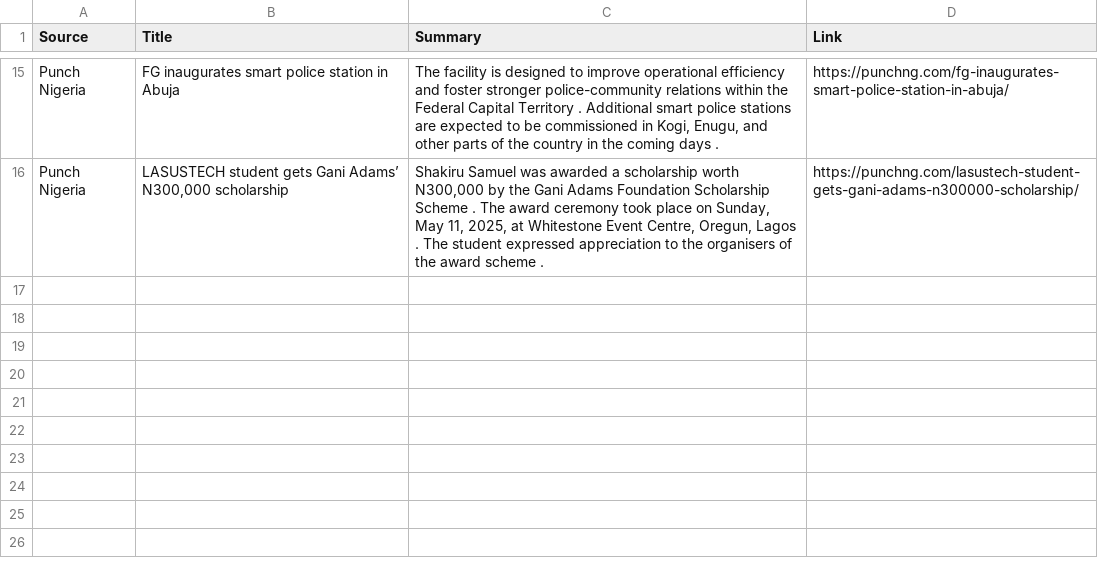
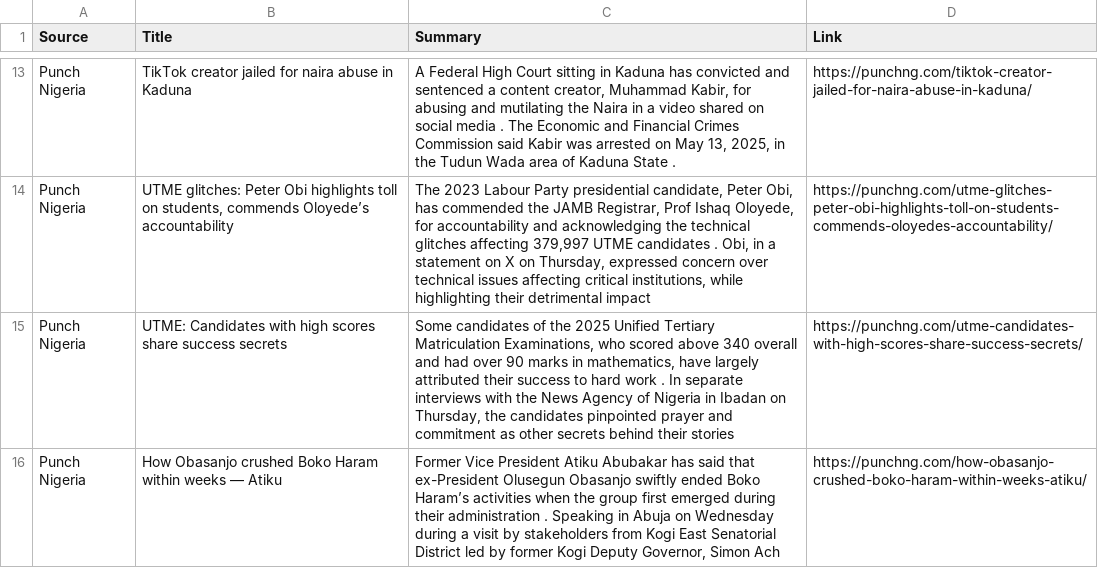
Before and after one commit to anthonob/nigerian-news-aggregator, a CSV file: summarized_news.csv, drawn as a sheet; only a part is shown, gaps mark what is left out; addresses are those after the commit; the diff covers the shown part only; the diff names each change by its address in the sheet, - before the commit and + after, or states it on an @@ line.

```diff
--- a/summarized_news.csv
+++ b/summarized_news.csv
-B13 (Title): FG inaugurates smart police station in Abuja
+B13 (Title): TikTok creator jailed for naira abuse in Kaduna
-C13 (Summary): The facility is designed to improve operational efficiency and foster stronger police-community relations within the Federal Capital Territory . Additional smart police stations are expected to be commissioned in Kogi, Enugu, and other parts of the country in the coming days .
+C13 (Summary): A Federal High Court sitting in Kaduna has convicted and sentenced a content creator, Muhammad Kabir, for abusing and mutilating the Naira in a video shared on social media . The Economic and Financial Crimes Commission said Kabir was arrested on May 13, 2025, in the Tudun Wada area of Kaduna State .
-D13 (Link): https://punchng.com/fg-inaugurates-smart-police-station-in-abuja/
+D13 (Link): https://punchng.com/tiktok-creator-jailed-for-naira-abuse-in-kaduna/
+row 14: Punch Nigeria | UTME glitches: Peter Obi highlights toll on students, commends Oloyede’s accountability | The 2023 Labour Party presidential candidate, Peter Obi, has commended the JAMB Registrar, Prof Ishaq Oloyede, for accountability and acknowledging the technical glitches affecting 379,997 UTME candidates . Obi, in a statement on X on Thursday, expressed concern over technical issues affecting critical institutions, while highlighting their detrimental impact | https://punchng.com/utme-glitches-peter-obi-highlights-toll-on-students-commends-oloyedes-accountability/
-B15 (Title): LASUSTECH student gets Gani Adams’ N300,000 scholarship
+B15 (Title): UTME: Candidates with high scores share success secrets
-C15 (Summary): Shakiru Samuel was awarded a scholarship worth N300,000 by the Gani Adams Foundation Scholarship Scheme . The award ceremony took place on Sunday, May 11, 2025, at Whitestone Event Centre, Oregun, Lagos . The student expressed appreciation to the organisers of the award scheme .
+C15 (Summary): Some candidates of the 2025 Unified Tertiary Matriculation Examinations, who scored above 340 overall and had over 90 marks in mathematics, have largely attributed their success to hard work . In separate interviews with the News Agency of Nigeria in Ibadan on Thursday, the candidates pinpointed prayer and commitment as other secrets behind their stories
-D15 (Link): https://punchng.com/lasustech-student-gets-gani-adams-n300000-scholarship/
+D15 (Link): https://punchng.com/utme-candidates-with-high-scores-share-success-secrets/
+row 16: Punch Nigeria | How Obasanjo crushed Boko Haram within weeks — Atiku | Former Vice President Atiku Abubakar has said that ex-President Olusegun Obasanjo swiftly ended Boko Haram’s activities when the group first emerged during their administration . Speaking in Abuja on Wednesday during a visit by stakeholders from Kogi East Senatorial District led by former Kogi Deputy Governor, Simon Ach | https://punchng.com/how-obasanjo-crushed-boko-haram-within-weeks-atiku/
```
Also changed, not shown: 3 added rows, 5 removed rows and 24 edited cells elsewhere in this file.
